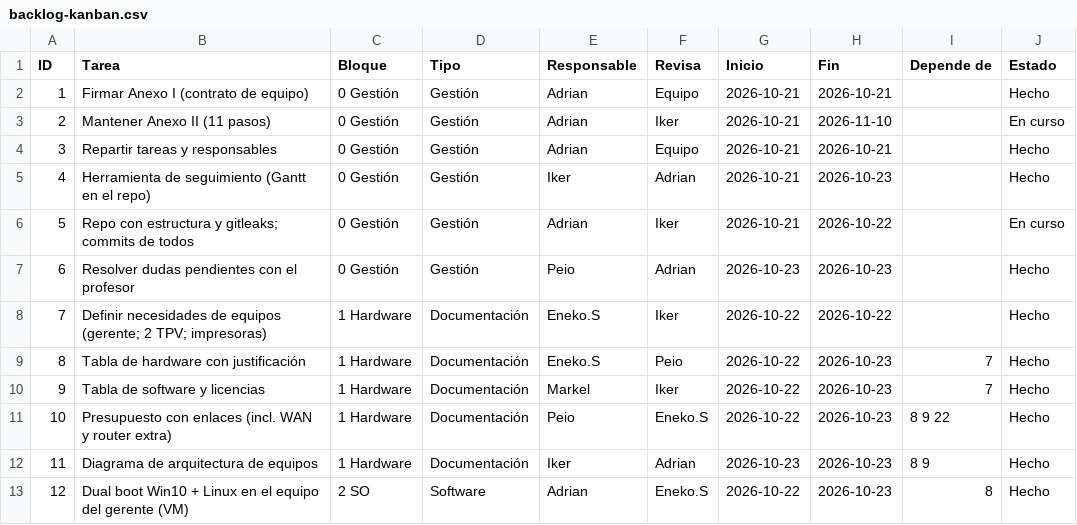
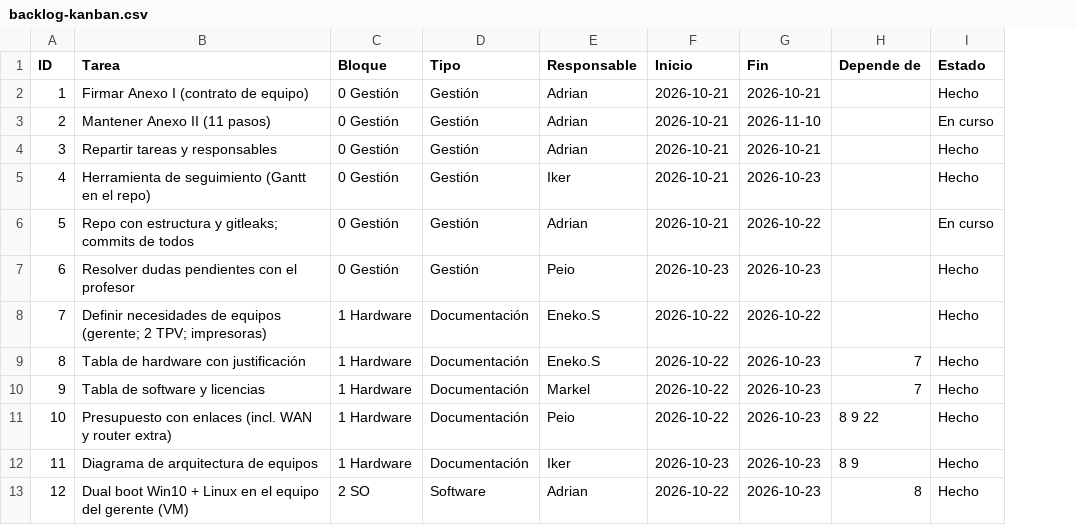
Before and after one commit to zHGx-alt/Reto-Asir, a CSV file: docs/gestion/backlog-kanban.csv, drawn as a sheet; only a part is shown; the diff names each change by its address in the sheet, - before the commit and + after, or states it on an @@ line.

```diff
--- a/docs/gestion/backlog-kanban.csv
+++ b/docs/gestion/backlog-kanban.csv
-column F (Revisa), rows 2-13: Equipo | Iker | Equipo | Adrian | Iker | Adrian | Iker | Peio | Iker | Eneko.S | Adrian | Eneko.S
```
Also changed, not shown: 37 other files.
